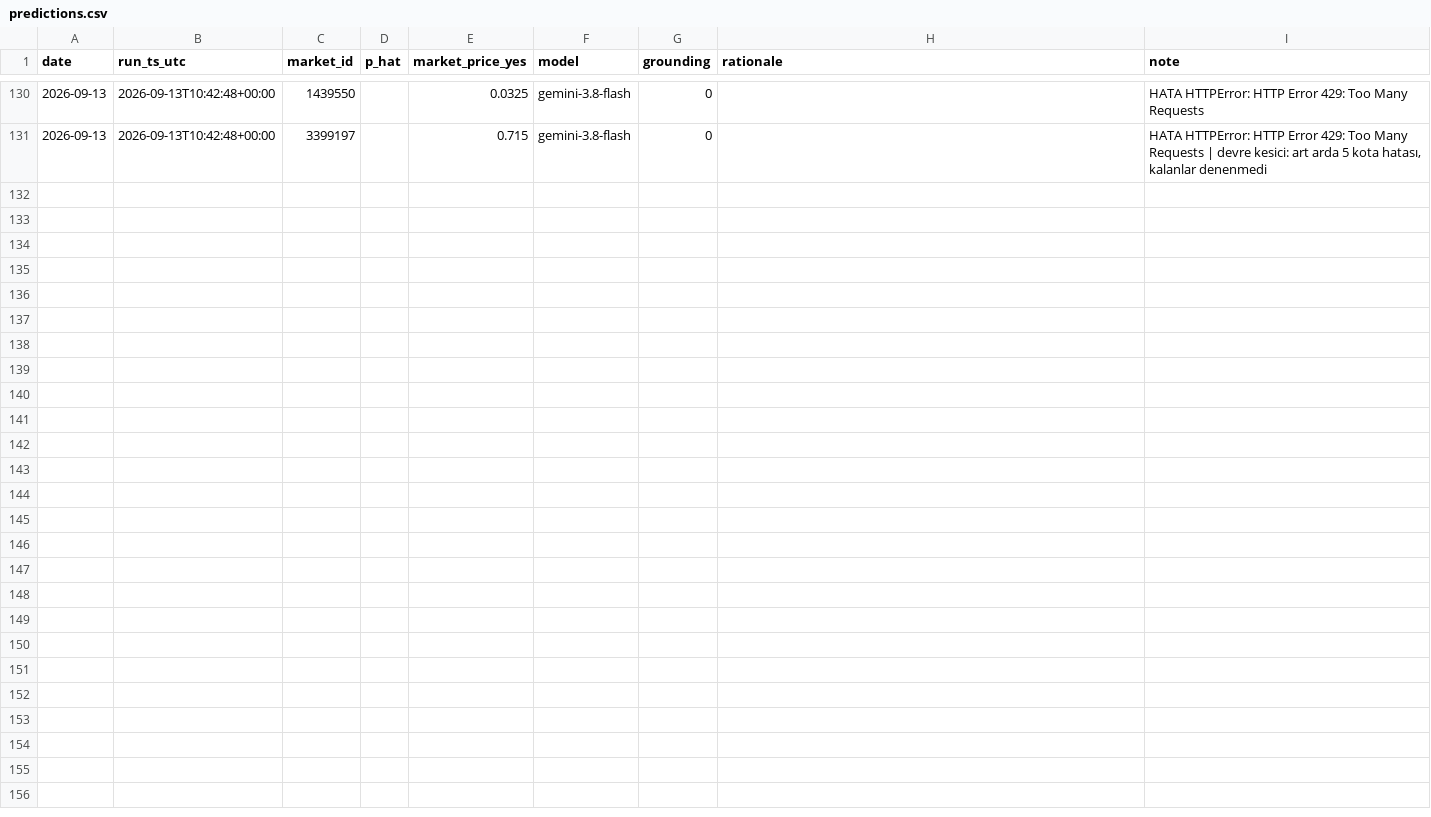
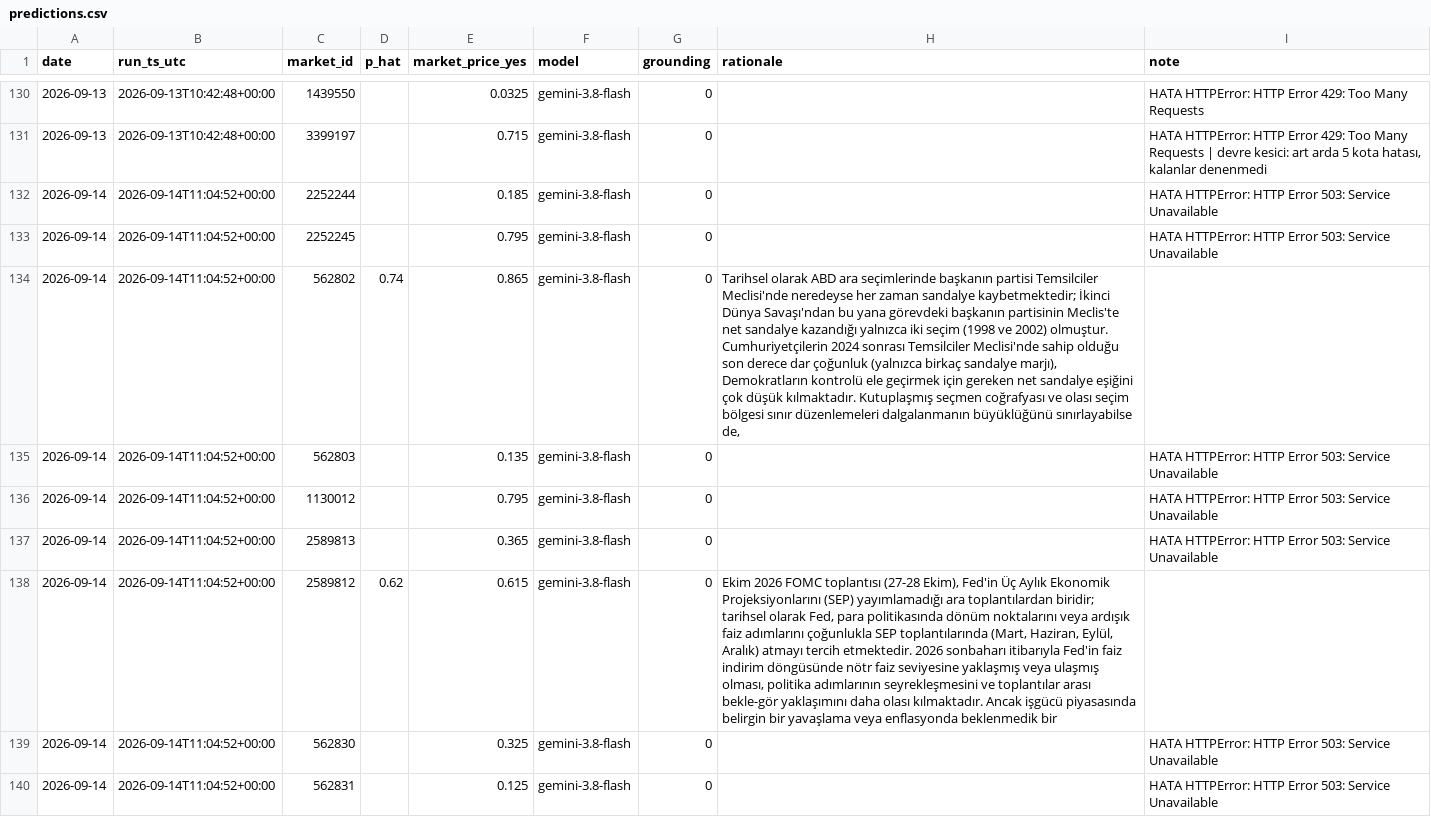
Before and after one commit to ptsertaccalbas-web/pm-deney, a CSV file: data/predictions.csv, drawn as a sheet; only a part is shown, gaps mark what is left out; the diff covers the shown part only; the diff names each change by its address in the sheet, - before the commit and + after, or states it on an @@ line.

```diff
--- a/data/predictions.csv
+++ b/data/predictions.csv
+row 132: 2026-09-14 | 2026-09-14T11:04:52+00:00 | 2252244 |  | 0.185 | gemini-3.8-flash | 0 |  | HATA HTTPError: HTTP Error 503: Service Unavailable
+row 133: 2026-09-14 | 2026-09-14T11:04:52+00:00 | 2252245 |  | 0.795 | gemini-3.8-flash | 0 |  | HATA HTTPError: HTTP Error 503: Service Unavailable
+row 134: 2026-09-14 | 2026-09-14T11:04:52+00:00 | 562802 | 0.74 | 0.865 | gemini-3.8-flash | 0 | Tarihsel olarak ABD ara seçimlerinde başkanın partisi Temsilciler Meclisi'nde neredeyse her zaman sandalye kaybetmektedir; İkinci Dünya Savaşı'ndan bu yana görevdeki başkanın partisinin Meclis'te net sandalye kazandığı yalnızca iki seçim (1998 ve 2002) olmuştur. Cumhuriyetçilerin 2024 sonrası Temsilciler Meclisi'nde sahip olduğu son derece dar çoğunluk (yalnızca birkaç sandalye marjı), Demokratların kontrolü ele geçirmek için gereken net sandalye eşiğini çok düşük kılmaktadır. Kutuplaşmış seçmen coğrafyası ve olası seçim bölgesi sınır düzenlemeleri dalgalanmanın büyüklüğünü sınırlayabilse de,
+row 135: 2026-09-14 | 2026-09-14T11:04:52+00:00 | 562803 |  | 0.135 | gemini-3.8-flash | 0 |  | HATA HTTPError: HTTP Error 503: Service Unavailable
+row 136: 2026-09-14 | 2026-09-14T11:04:52+00:00 | 1130012 |  | 0.795 | gemini-3.8-flash | 0 |  | HATA HTTPError: HTTP Error 503: Service Unavailable
+row 137: 2026-09-14 | 2026-09-14T11:04:52+00:00 | 2589813 |  | 0.365 | gemini-3.8-flash | 0 |  | HATA HTTPError: HTTP Error 503: Service Unavailable
+row 138: 2026-09-14 | 2026-09-14T11:04:52+00:00 | 2589812 | 0.62 | 0.615 | gemini-3.8-flash | 0 | Ekim 2026 FOMC toplantısı (27-28 Ekim), Fed'in Üç Aylık Ekonomik Projeksiyonlarını (SEP) yayımlamadığı ara toplantılardan biridir; tarihsel olarak Fed, para politikasında dönüm noktalarını veya ardışık faiz adımlarını çoğunlukla SEP toplantılarında (Mart, Haziran, Eylül, Aralık) atmayı tercih etmektedir. 2026 sonbaharı itibarıyla Fed'in faiz indirim döngüsünde nötr faiz seviyesine yaklaşmış veya ulaşmış olması, politika adımlarının seyrekleşmesini ve toplantılar arası bekle-gör yaklaşımını daha olası kılmaktadır. Ancak işgücü piyasasında belirgin bir yavaşlama veya enflasyonda beklenmedik bir
+row 139: 2026-09-14 | 2026-09-14T11:04:52+00:00 | 562830 |  | 0.325 | gemini-3.8-flash | 0 |  | HATA HTTPError: HTTP Error 503: Service Unavailable
+row 140: 2026-09-14 | 2026-09-14T11:04:52+00:00 | 562831 |  | 0.125 | gemini-3.8-flash | 0 |  | HATA HTTPError: HTTP Error 503: Service Unavailable
```
Also changed, not shown: 8 added rows elsewhere in this file, data/run_log.csv, 6 other files.
